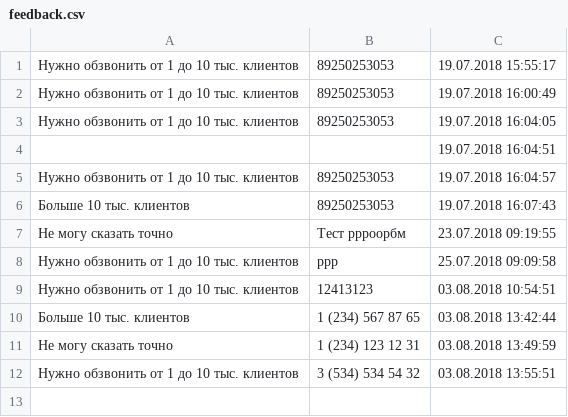
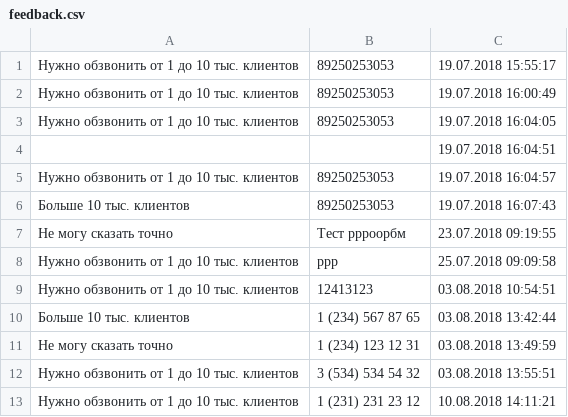
Before and after one commit to nalei/sandbox, a CSV file: data/feedback.csv, drawn as a sheet.

```diff
--- a/data/feedback.csv
+++ b/data/feedback.csv
@@ -12 +12,2 @@
 "Нужно обзвонить от 1 до 10 тыс. клиентов";"3 (534) 534 54 32";"03.08.2018 13:55:51"
+"Нужно обзвонить от 1 до 10 тыс. клиентов";"1 (231) 231 23 12";"10.08.2018 14:11:21"
```
Also changed, not shown: 12 other files.
